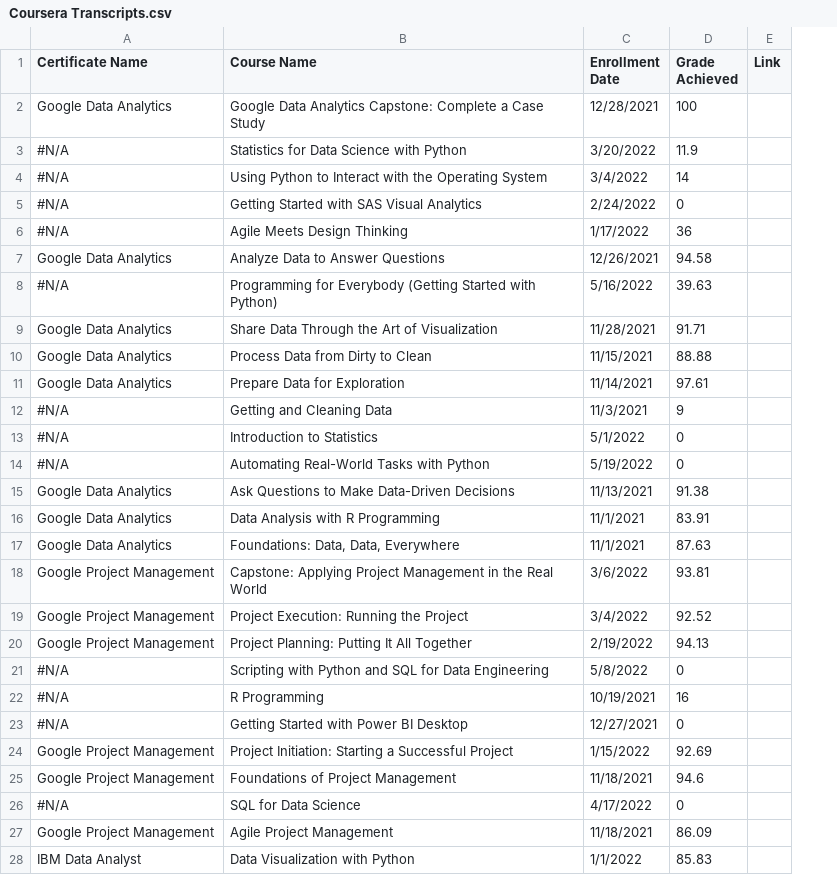
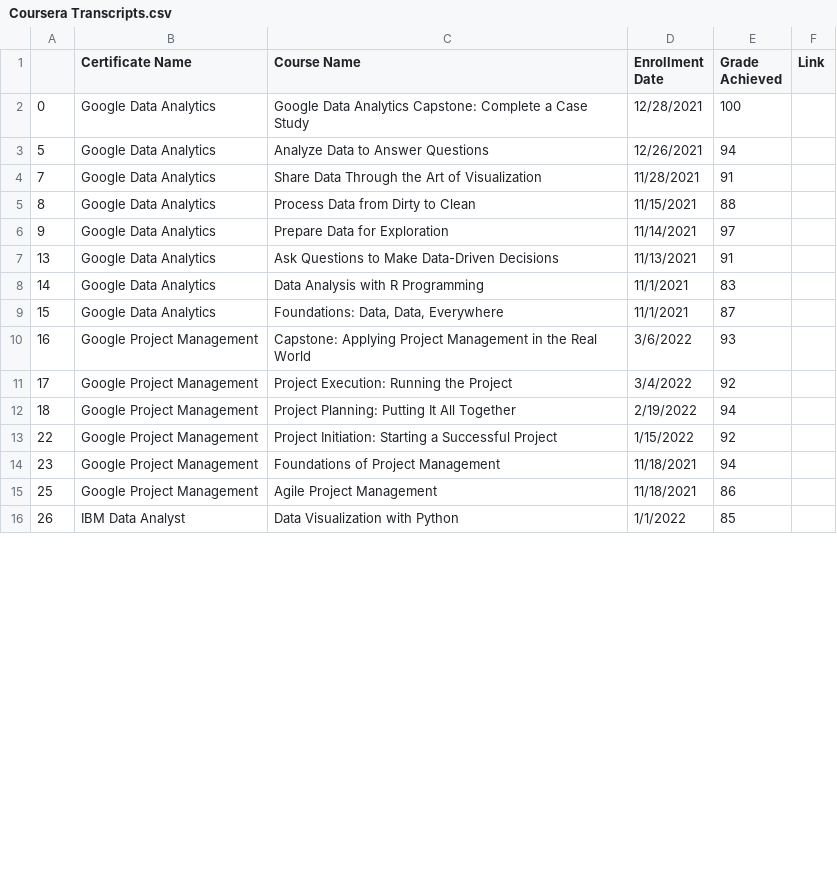
Before and after one commit to Cbhami/Coraline, a CSV file: Resume Resources/Coursera Transcripts.csv, drawn as a sheet; only a part is shown; removed rows and columns are numbered as before the commit, all else as after; the diff covers the shown part only; the diff names each change by its address in the sheet, - before the commit and + after, or states it on an @@ line.

```diff
--- a/Resume Resources/Coursera Transcripts.csv
+++ b/Resume Resources/Coursera Transcripts.csv
+column A, rows 2-16: 0 | 5 | 7 | 8 | 9 | 13 | 14 | 15 | 16 | 17 | 18 | 22 | 23 | 25 | 26
-row 3: #N/A | Statistics for Data Science with Python | 3/20/2022 | 11.9
-row 4: #N/A | Using Python to Interact with the Operating System | 3/4/2022 | 14
-row 5: #N/A | Getting Started with SAS Visual Analytics | 2/24/2022 | 0
-row 6: #N/A | Agile Meets Design Thinking | 1/17/2022 | 36
-E3 (Grade Achieved): 94.58
+E3 (Grade Achieved): 94
-row 8: #N/A | Programming for Everybody (Getting Started with Python) | 5/16/2022 | 39.63
-E4 (Grade Achieved): 91.71
+E4 (Grade Achieved): 91
-E5 (Grade Achieved): 88.88
+E5 (Grade Achieved): 88
-E6 (Grade Achieved): 97.61
+E6 (Grade Achieved): 97
-row 12: #N/A | Getting and Cleaning Data | 11/3/2021 | 9
-row 13: #N/A | Introduction to Statistics | 5/1/2022 | 0
-row 14: #N/A | Automating Real-World Tasks with Python | 5/19/2022 | 0
-E7 (Grade Achieved): 91.38
+E7 (Grade Achieved): 91
-E8 (Grade Achieved): 83.91
+E8 (Grade Achieved): 83
-E9 (Grade Achieved): 87.63
+E9 (Grade Achieved): 87
-E10 (Grade Achieved): 93.81
+E10 (Grade Achieved): 93
-E11 (Grade Achieved): 92.52
+E11 (Grade Achieved): 92
-E12 (Grade Achieved): 94.13
+E12 (Grade Achieved): 94
-row 21: #N/A | Scripting with Python and SQL for Data Engineering | 5/8/2022 | 0
-row 22: #N/A | R Programming | 10/19/2021 | 16
-row 23: #N/A | Getting Started with Power BI Desktop | 12/27/2021 | 0
-E13 (Grade Achieved): 92.69
+E13 (Grade Achieved): 92
-E14 (Grade Achieved): 94.6
+E14 (Grade Achieved): 94
-row 26: #N/A | SQL for Data Science | 4/17/2022 | 0
-E15 (Grade Achieved): 86.09
+E15 (Grade Achieved): 86
-E16 (Grade Achieved): 85.83
+E16 (Grade Achieved): 85
```
Also changed, not shown: 10 removed rows and 23 edited cells elsewhere in this file.
